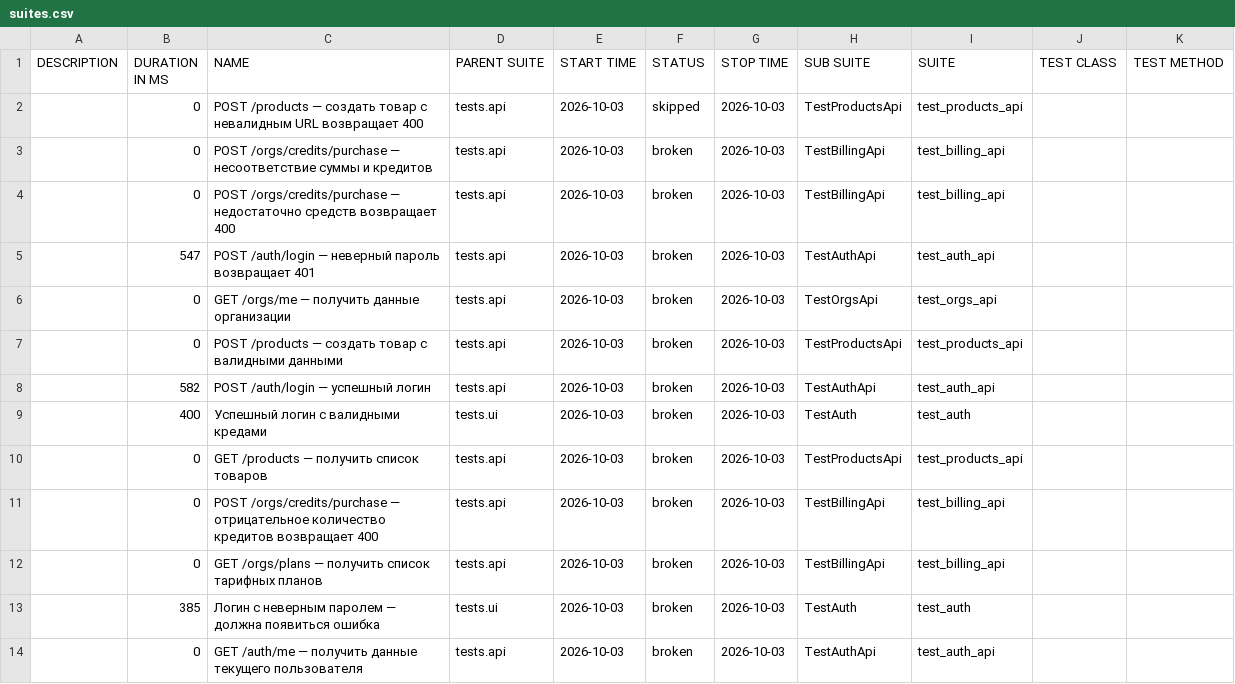
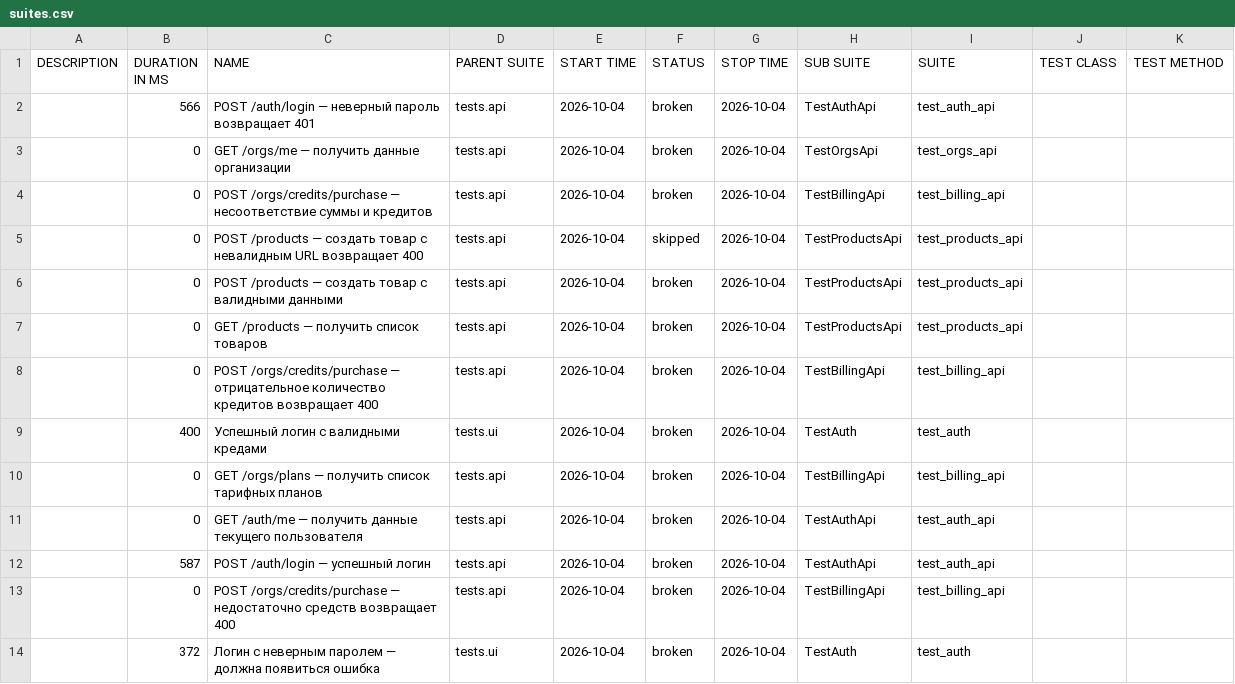
Before and after one commit to sunnatsh/kartochki-tests, a CSV file: data/suites.csv, drawn as a sheet.

```diff
--- a/data/suites.csv
+++ b/data/suites.csv
@@ -1,14 +1,14 @@
 "DESCRIPTION","DURATION IN MS","NAME","PARENT SUITE","START TIME","STATUS","STOP TIME","SUB SUITE","SUITE","TEST CLASS","TEST METHOD"
-"","0","POST /products — создать товар с невалидным URL возвращает 400","tests.api","2026-10-03","skipped","2026-10-03","TestProductsApi","test_products_api","",""
-"","0","POST /orgs/credits/purchase — несоответствие суммы и кредитов","tests.api","2026-10-03","broken","2026-10-03","TestBillingApi","test_billing_api","",""
-"","0","POST /orgs/credits/purchase — недостаточно средств возвращает 400","tests.api","2026-10-03","broken","2026-10-03","TestBillingApi","test_billing_api","",""
-"","547","POST /auth/login — неверный пароль возвращает 401","tests.api","2026-10-03","broken","2026-10-03","TestAuthApi","test_auth_api","",""
-"","0","GET /orgs/me — получить данные организации","tests.api","2026-10-03","broken","2026-10-03","TestOrgsApi","test_orgs_api","",""
-"","0","POST /products — создать товар с валидными данными","tests.api","2026-10-03","broken","2026-10-03","TestProductsApi","test_products_api","",""
-"","582","POST /auth/login — успешный логин","tests.api","2026-10-03","broken","2026-10-03","TestAuthApi","test_auth_api","",""
-"","400","Успешный логин с валидными кредами","tests.ui","2026-10-03","broken","2026-10-03","TestAuth","test_auth","",""
-"","0","GET /products — получить список товаров","tests.api","2026-10-03","broken","2026-10-03","TestProductsApi","test_products_api","",""
-"","0","POST /orgs/credits/purchase — отрицательное количество кредитов возвращает 400","tests.api","2026-10-03","broken","2026-10-03","TestBillingApi","test_billing_api","",""
-"","0","GET /orgs/plans — получить список тарифных планов","tests.api","2026-10-03","broken","2026-10-03","TestBillingApi","test_billing_api","",""
-"","385","Логин с неверным паролем — должна появиться ошибка","tests.ui","2026-10-03","broken","2026-10-03","TestAuth","test_auth","",""
-"","0","GET /auth/me — получить данные текущего пользователя","tests.api","2026-10-03","broken","2026-10-03","TestAuthApi","test_auth_api","",""
+"","566","POST /auth/login — неверный пароль возвращает 401","tests.api","2026-10-04","broken","2026-10-04","TestAuthApi","test_auth_api","",""
+"","0","GET /orgs/me — получить данные организации","tests.api","2026-10-04","broken","2026-10-04","TestOrgsApi","test_orgs_api","",""
+"","0","POST /orgs/credits/purchase — несоответствие суммы и кредитов","tests.api","2026-10-04","broken","2026-10-04","TestBillingApi","test_billing_api","",""
+"","0","POST /products — создать товар с невалидным URL возвращает 400","tests.api","2026-10-04","skipped","2026-10-04","TestProductsApi","test_products_api","",""
+"","0","POST /products — создать товар с валидными данными","tests.api","2026-10-04","broken","2026-10-04","TestProductsApi","test_products_api","",""
+"","0","GET /products — получить список товаров","tests.api","2026-10-04","broken","2026-10-04","TestProductsApi","test_products_api","",""
+"","0","POST /orgs/credits/purchase — отрицательное количество кредитов возвращает 400","tests.api","2026-10-04","broken","2026-10-04","TestBillingApi","test_billing_api","",""
+"","400","Успешный логин с валидными кредами","tests.ui","2026-10-04","broken","2026-10-04","TestAuth","test_auth","",""
+"","0","GET /orgs/plans — получить список тарифных планов","tests.api","2026-10-04","broken","2026-10-04","TestBillingApi","test_billing_api","",""
+"","0","GET /auth/me — получить данные текущего пользователя","tests.api","2026-10-04","broken","2026-10-04","TestAuthApi","test_auth_api","",""
+"","587","POST /auth/login — успешный логин","tests.api","2026-10-04","broken","2026-10-04","TestAuthApi","test_auth_api","",""
+"","0","POST /orgs/credits/purchase — недостаточно средств возвращает 400","tests.api","2026-10-04","broken","2026-10-04","TestBillingApi","test_billing_api","",""
+"","372","Логин с неверным паролем — должна появиться ошибка","tests.ui","2026-10-04","broken","2026-10-04","TestAuth","test_auth","",""
```
Also changed, not shown: data/behaviors.csv, 47 other files.
